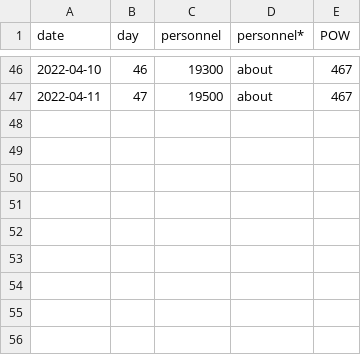
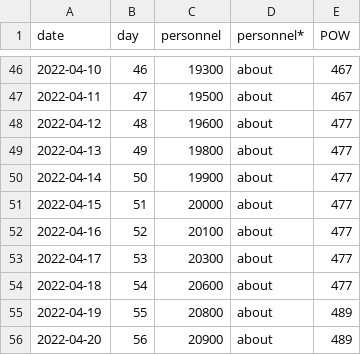
Before and after one commit to Suvodeep-Das/Russia-Ukraine-War, a CSV file: russia_losses_personnel.csv, drawn as a sheet; only a part is shown, gaps mark what is left out.

```diff
--- a/russia_losses_personnel.csv
+++ b/russia_losses_personnel.csv
@@ -47 +47,10 @@ date,day,personnel,personnel*,POW
 2022-04-11,47,19500,about,467
+2022-04-12,48,19600,about,477
+2022-04-13,49,19800,about,477
+2022-04-14,50,19900,about,477
+2022-04-15,51,20000,about,477
+2022-04-16,52,20100,about,477
+2022-04-17,53,20300,about,477
+2022-04-18,54,20600,about,477
+2022-04-19,55,20800,about,489
+2022-04-20,56,20900,about,489
```
Also changed, not shown: russia_losses_equipment.csv.
